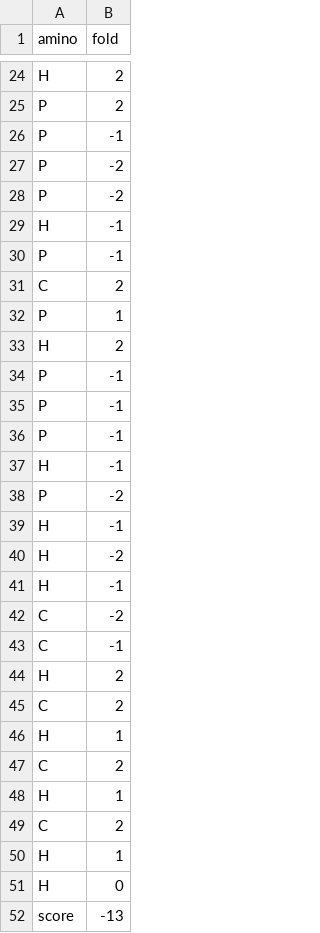
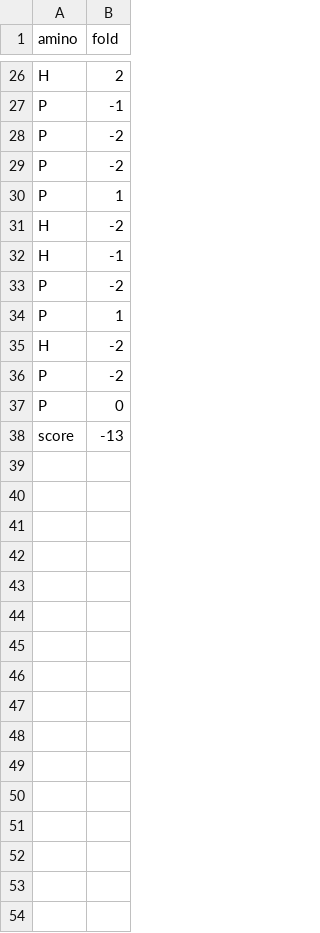
Before and after one commit to rayofsvnshine/A-H, a CSV file: data/output.csv, drawn as a sheet; only a part is shown, gaps mark what is left out; removed rows and columns are numbered as before the commit, all else as after; the diff covers the shown part only; the diff names each change by its address in the sheet, - before the commit and + after, or states it on an @@ line.

```diff
--- a/data/output.csv
+++ b/data/output.csv
@@ row 25 moved to row 3: P @@
-row 29: H | -1
@@ row 30 moved to row 23: P @@
-row 31: C | 2
@@ row 33 moved to row 5: H @@
-row 34: P | -1
-row 35: P | -1
-row 36: P | -1
+row 31: H | -2
-row 39: H | -1
+row 34: P | 1
-row 41: H | -1
-A36 (amino): C
+A36 (amino): P
-row 43: C | -1
@@ row 44 moved to row 6: H @@
-row 45: C | 2
-row 46: H | 1
-row 47: C | 2
-row 48: H | 1
-row 49: C | 2
-row 50: H | 1
-A37 (amino): H
+A37 (amino): P
```
Also changed, not shown: 6 added rows, 8 removed rows and 11 moved rows elsewhere in this file, 3 other files.
